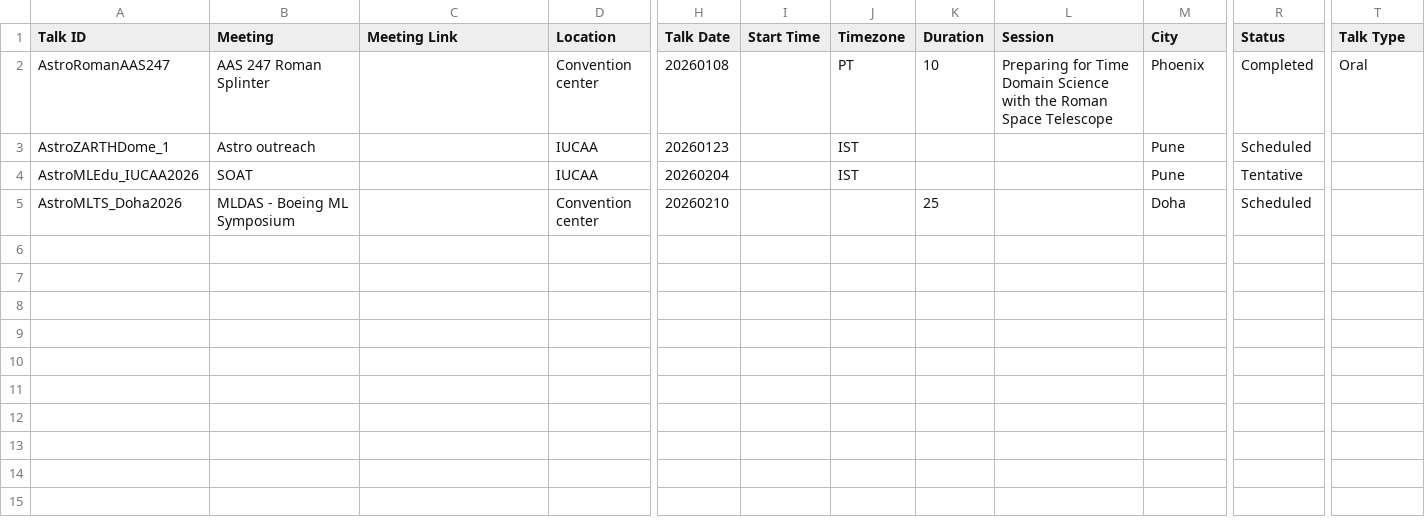
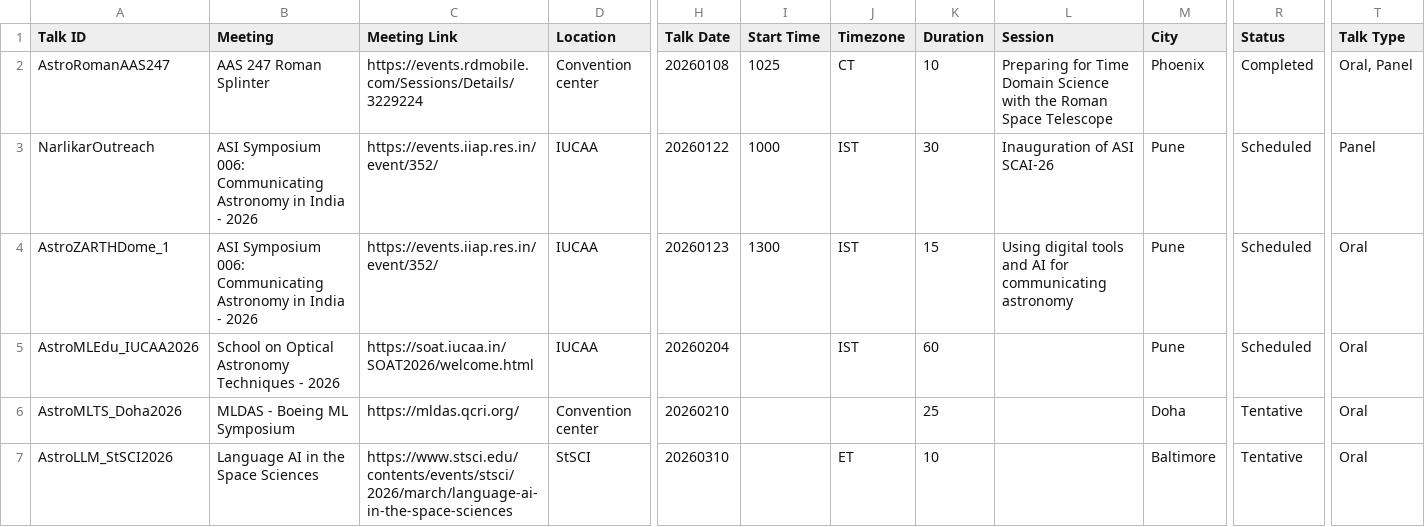
Before and after one commit to AshishMahabal/talks, a CSV file: content/talks.csv, drawn as a sheet; only a part is shown, gaps mark what is left out; addresses are those after the commit; rows hold the shown columns only; the diff names each change by its address in the sheet, - before the commit and + after, or states it on an @@ line.

Commit message:
added JVN panel

```diff
--- a/content/talks.csv
+++ b/content/talks.csv
-C2 (Meeting Link): (empty)
+C2 (Meeting Link): https://events.rdmobile.com/Sessions/Details/3229224
-I2 (Start Time): (empty)
+I2 (Start Time): 1025
-J2 (Timezone): PT
+J2 (Timezone): CT
-T2 (Talk Type): Oral
+T2 (Talk Type): Oral, Panel
+row 3: NarlikarOutreach | ASI Symposium 006: Communicating Astronomy in India - 2026 | https://events.iiap.res.in/event/352/ | IUCAA | 20260122 | 1000 | IST | 30 | Inauguration of ASI SCAI-26 | Pune | Scheduled | Panel
-B4 (Meeting): Astro outreach
+B4 (Meeting): ASI Symposium 006: Communicating Astronomy in India - 2026
-C4 (Meeting Link): (empty)
+C4 (Meeting Link): https://events.iiap.res.in/event/352/
-I4 (Start Time): (empty)
+I4 (Start Time): 1300
-K4 (Duration): (empty)
+K4 (Duration): 15
-L4 (Session): (empty)
+L4 (Session): Using digital tools and AI for communicating astronomy
-T4:T6 (Talk Type): (empty)
+T4:T6 (Talk Type): Oral
-B5 (Meeting): SOAT
+B5 (Meeting): School on Optical Astronomy Techniques - 2026
-C5 (Meeting Link): (empty)
+C5 (Meeting Link): https://soat.iucaa.in/SOAT2026/welcome.html
-K5 (Duration): (empty)
+K5 (Duration): 60
-R5 (Status): Tentative
+R5 (Status): Scheduled
-C6 (Meeting Link): (empty)
+C6 (Meeting Link): https://mldas.qcri.org/
-R6 (Status): Scheduled
+R6 (Status): Tentative
+row 7: AstroLLM_StSCI2026 | Language AI in the Space Sciences | https://www.stsci.edu/contents/events/stsci/2026/march/language-ai-in-the-space-sciences | StSCI | 20260310 |  | ET | 10 |  | Baltimore | Tentative | Oral
```
